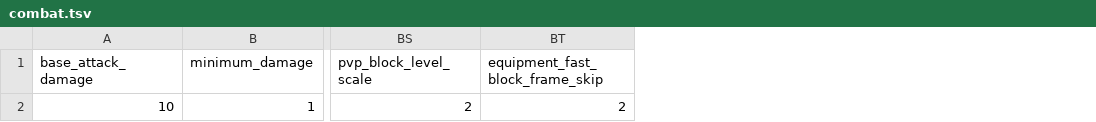
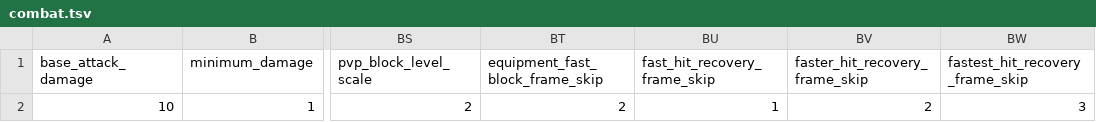
Before and after one commit to efedo/Godevilution, a TSV file: server/content/base/combat.tsv, drawn as a sheet; only a part is shown, gaps mark what is left out; the diff names each change by its address in the sheet, - before the commit and + after, or states it on an @@ line.

Commit message:
feat(content): externalize hit recovery tiers

```diff
--- a/server/content/base/combat.tsv
+++ b/server/content/base/combat.tsv
+column BU (fast_hit_recovery_frame_skip), row 2: 1
+column BV (faster_hit_recovery_frame_skip), row 2: 2
+column BW (fastest_hit_recovery_frame_skip), row 2: 3
```
Also changed, not shown: server/content/hellfire/combat.tsv, 5 other files.
